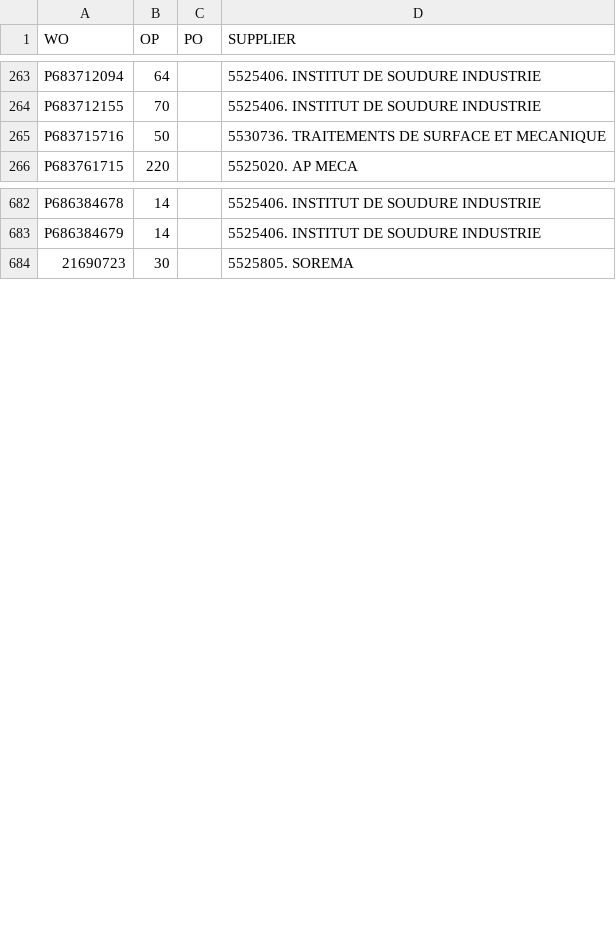
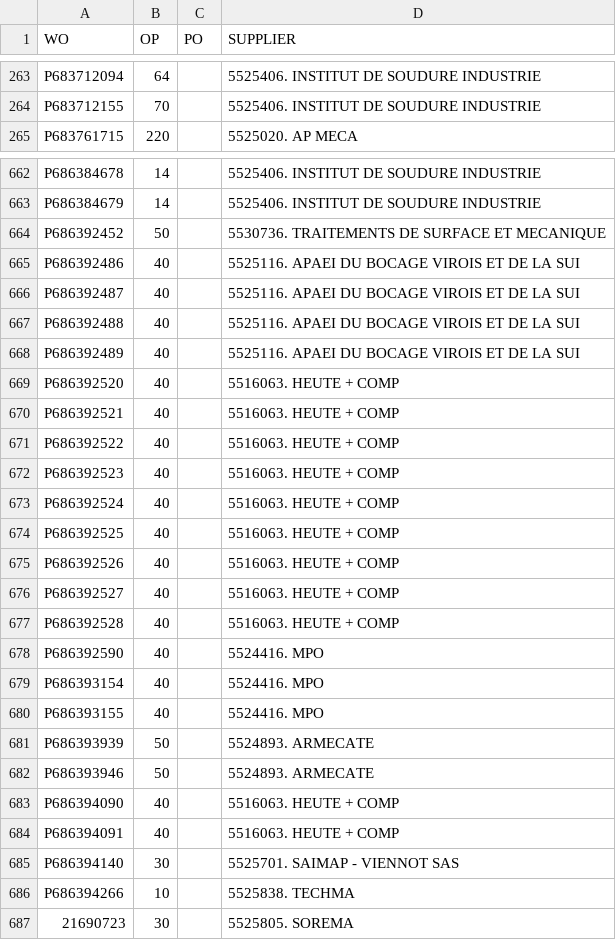
Before and after one commit to Visualys/Cyberplan, a CSV file: CND_OPEXT.csv, drawn as a sheet; only a part is shown, gaps mark what is left out; the diff covers the shown part only.

Commit message:
Updated on 2024-08-01 05:03:39

```diff
--- a/CND_OPEXT.csv
+++ b/CND_OPEXT.csv
@@ -264,3 +264,2 @@ P683712094;64;;5525406. INSTITUT DE SOUDURE INDUSTRIE
 P683712155;70;;5525406. INSTITUT DE SOUDURE INDUSTRIE
-P683715716;50;;5530736. TRAITEMENTS DE SURFACE ET MECANIQUE
 P683761715;220;;5525020. AP MECA
@@ -683,2 +663,25 @@ P686384678;14;;5525406. INSTITUT DE SOUDURE INDUSTRIE
 P686384679;14;;5525406. INSTITUT DE SOUDURE INDUSTRIE
+P686392452;50;;5530736. TRAITEMENTS DE SURFACE ET MECANIQUE
+P686392486;40;;5525116. APAEI DU BOCAGE VIROIS ET DE LA SUI
+P686392487;40;;5525116. APAEI DU BOCAGE VIROIS ET DE LA SUI
+P686392488;40;;5525116. APAEI DU BOCAGE VIROIS ET DE LA SUI
+P686392489;40;;5525116. APAEI DU BOCAGE VIROIS ET DE LA SUI
+P686392520;40;;5516063. HEUTE + COMP
+P686392521;40;;5516063. HEUTE + COMP
+P686392522;40;;5516063. HEUTE + COMP
+P686392523;40;;5516063. HEUTE + COMP
+P686392524;40;;5516063. HEUTE + COMP
+P686392525;40;;5516063. HEUTE + COMP
+P686392526;40;;5516063. HEUTE + COMP
+P686392527;40;;5516063. HEUTE + COMP
+P686392528;40;;5516063. HEUTE + COMP
+P686392590;40;;5524416. MPO
+P686393154;40;;5524416. MPO
+P686393155;40;;5524416. MPO
+P686393939;50;;5524893. ARMECATE
+P686393946;50;;5524893. ARMECATE
+P686394090;40;;5516063. HEUTE + COMP
+P686394091;40;;5516063. HEUTE + COMP
+P686394140;30;;5525701. SAIMAP - VIENNOT SAS
+P686394266;10;;5525838. TECHMA
 21690723;30;;5525805. SOREMA
```
Also changed, not shown: 1 added row and 31 removed rows elsewhere in this file.
